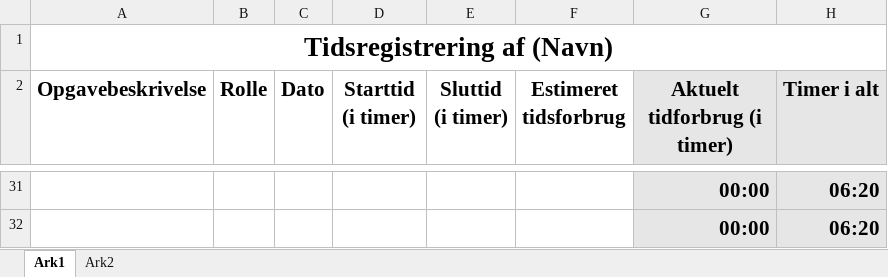
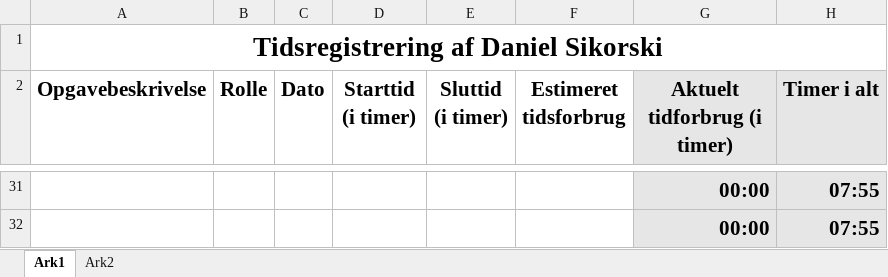
Before and after one commit to zealand-andp/HoeKulator, an Excel workbook: 08 Project Management/Tidsregistrering/PM09 Tidsregistrering For Daniel.xlsx, sheet Ark1, drawn as a sheet; only a part is shown, gaps mark what is left out; values as stored, in another font and other column widths than the file's, no borders; charts and pictures not drawn; the diff covers the shown part only; the diff names each change by its address in the sheet, - before the commit and + after, or states it on an @@ line.

```diff
--- a/08 Project Management/Tidsregistrering/PM09 Tidsregistrering For Daniel.xlsx (sheet Ark1)
+++ b/08 Project Management/Tidsregistrering/PM09 Tidsregistrering For Daniel.xlsx (sheet Ark1)
-A1 (Opgavebeskrivelse): Tidsregistrering af (Navn)
+A1 (Opgavebeskrivelse): Tidsregistrering af Daniel Sikorski
-H31:H32 (Timer i alt): 06:20
+H31:H32 (Timer i alt): 07:55
```
Also changed, not shown: 2 added rows, 2 removed rows and 24 edited cells elsewhere in this sheet.
